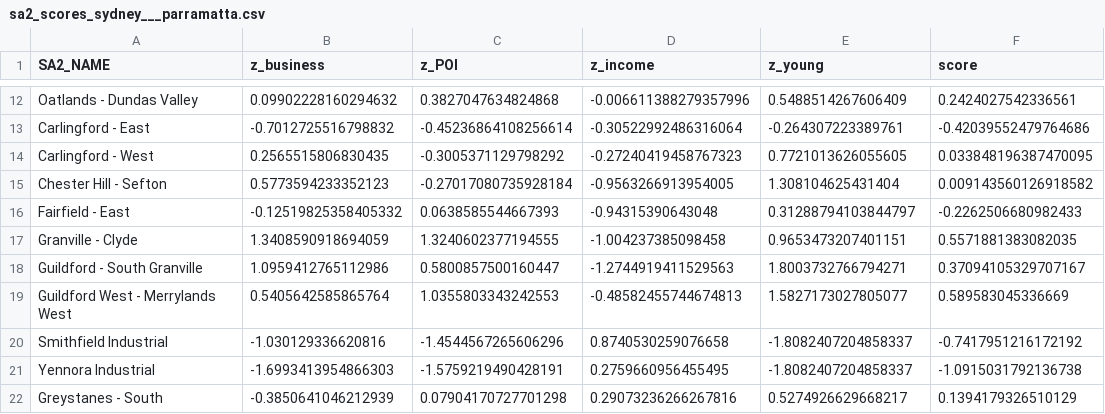
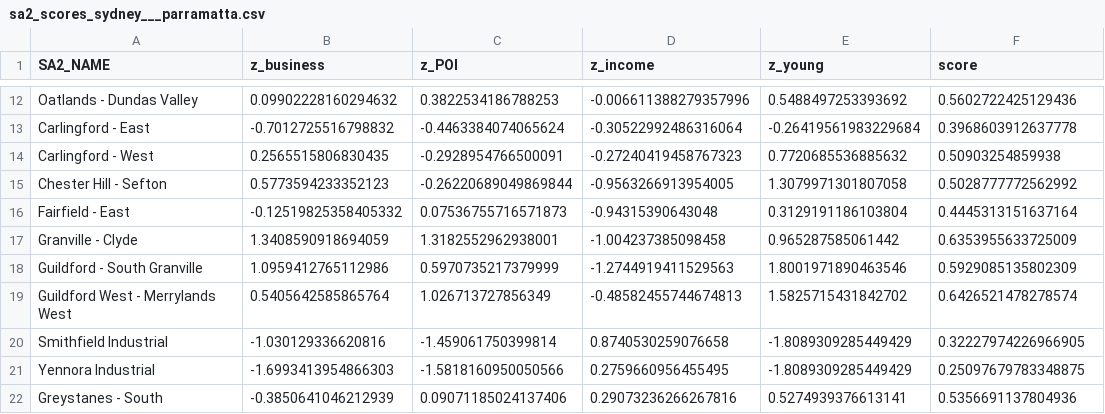
Before and after one commit to hb200354/project, a CSV file: notebooks/sa2_scores_sydney___parramatta.csv, drawn as a sheet; only a part is shown, gaps mark what is left out; the diff covers the shown part only; the diff names each change by its address in the sheet, - before the commit and + after, or states it on an @@ line.

```diff
--- a/notebooks/sa2_scores_sydney___parramatta.csv
+++ b/notebooks/sa2_scores_sydney___parramatta.csv
-C12 (z_POI): 0.3827047634824868
+C12 (z_POI): 0.3822534186788253
-E12 (z_young): 0.5488514267606409
+E12 (z_young): 0.5488497253393692
-F12 (score): 0.2424027542336561
+F12 (score): 0.5602722425129436
-C13 (z_POI): -0.45236864108256614
+C13 (z_POI): -0.4463384074065624
-E13 (z_young): -0.264307223389761
+E13 (z_young): -0.26419561983229684
-F13 (score): -0.42039552479764686
+F13 (score): 0.3968603912637778
-C14 (z_POI): -0.3005371129798292
+C14 (z_POI): -0.2928954766500091
-E14 (z_young): 0.7721013626055605
+E14 (z_young): 0.7720685536885632
-F14 (score): 0.033848196387470095
+F14 (score): 0.50903254859938
-C15 (z_POI): -0.27017080735928184
+C15 (z_POI): -0.26220689049869844
-E15 (z_young): 1.308104625431404
+E15 (z_young): 1.3079971301807058
-F15 (score): 0.009143560126918582
+F15 (score): 0.5028777772562992
-C16 (z_POI): 0.0638585544667393
+C16 (z_POI): 0.07536755716571873
-E16 (z_young): 0.31288794103844797
+E16 (z_young): 0.3129191186103804
-F16 (score): -0.2262506680982433
+F16 (score): 0.4445313151637164
-C17 (z_POI): 1.3240602377194555
+C17 (z_POI): 1.3182552962938001
-E17 (z_young): 0.9653473207401151
+E17 (z_young): 0.965287585061442
-F17 (score): 0.5571881383082035
+F17 (score): 0.6353955633725009
-C18 (z_POI): 0.5800857500160447
+C18 (z_POI): 0.5970735217379999
-E18 (z_young): 1.8003732766794271
+E18 (z_young): 1.8001971890463546
-F18 (score): 0.37094105329707167
+F18 (score): 0.5929085135802309
-C19 (z_POI): 1.0355803343242553
+C19 (z_POI): 1.026713727856349
-E19 (z_young): 1.5827173027805077
+E19 (z_young): 1.5825715431842702
-F19 (score): 0.589583045336669
+F19 (score): 0.6426521478278574
-C20 (z_POI): -1.4544567265606296
+C20 (z_POI): -1.459061750399814
-E20:E21 (z_young): -1.8082407204858337
+E20:E21 (z_young): -1.8089309285449429
-F20 (score): -0.7417951216172192
+F20 (score): 0.32227974226966905
-C21 (z_POI): -1.5759219490428191
+C21 (z_POI): -1.5818160950050566
-F21 (score): -1.0915031792136738
+F21 (score): 0.25097679783348875
-C22 (z_POI): 0.07904170727701298
+C22 (z_POI): 0.09071185024137406
-E22 (z_young): 0.5274926629668217
+E22 (z_young): 0.5274939376613141
-F22 (score): 0.1394179326510129
+F22 (score): 0.5356691137804936
```
Also changed, not shown: 69 edited cells elsewhere in this file, notebooks/sa2_scores_sydney___inner_south_west.csv, notebooks/sa2_scores_sydney___northern_beaches.csv, 4 other files.
